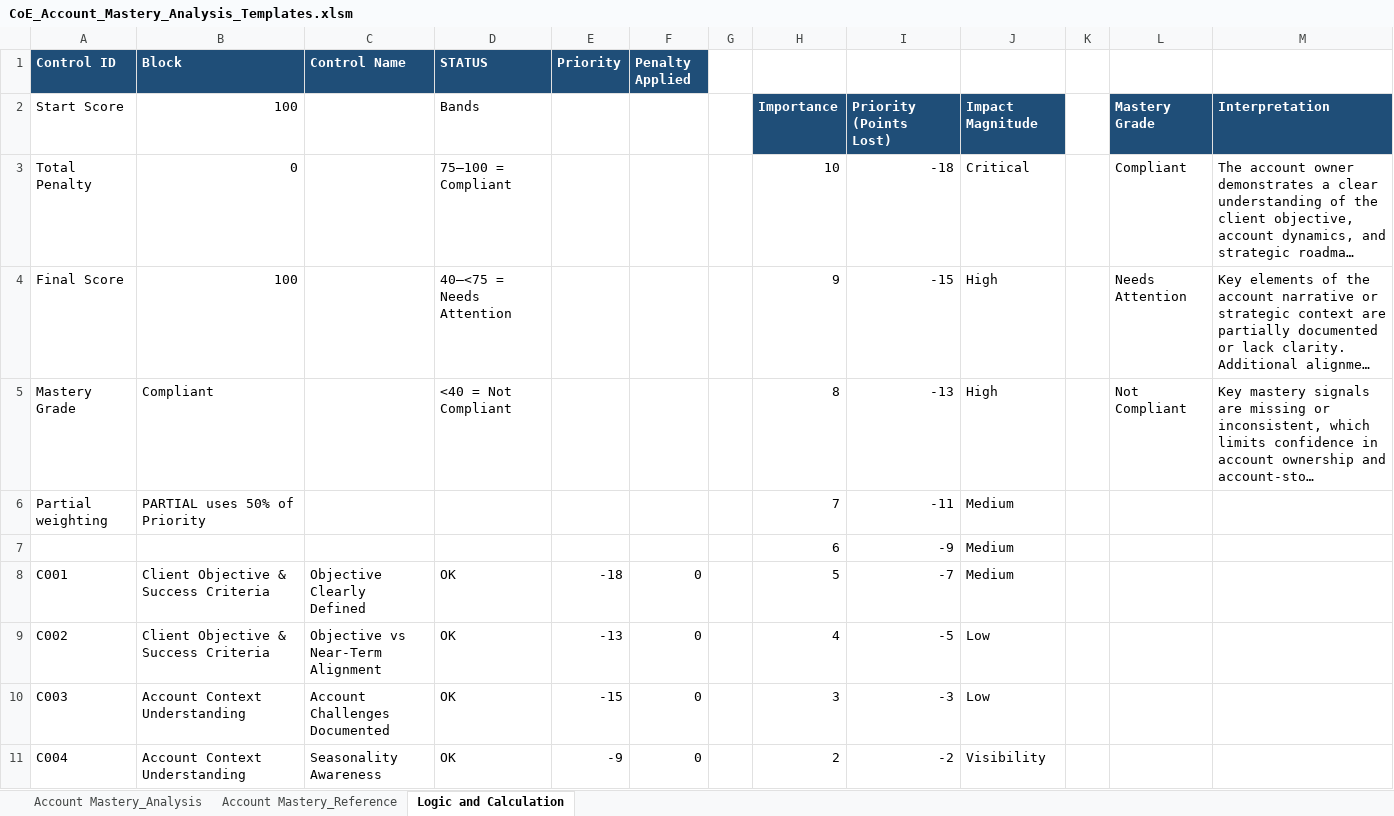
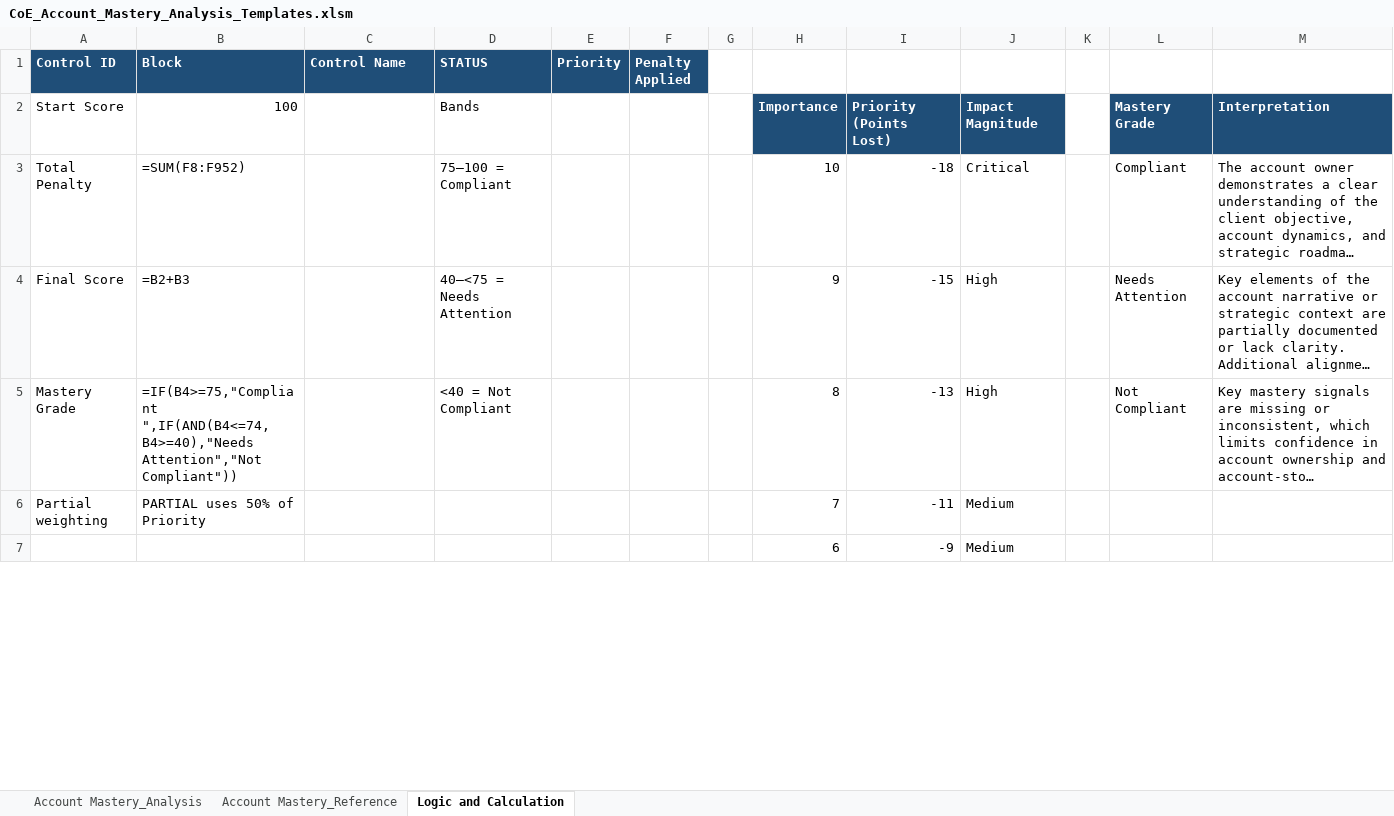
Before and after one commit to gquartile-tech/COE-FULL-ANALYSIS, an Excel workbook: templates/CoE_Account_Mastery_Analysis_Templates.xlsm, sheet Logic and Calculation, drawn as a sheet; only a part is shown; long unchanged cells end in …; values as stored, in another font and other column widths than the file's, no borders; formulas without a stored value are shown as written; removed rows and columns are numbered as before the commit, all else as after; the diff covers the shown part only; the diff names each change by its address in the sheet, - before the commit and + after, or states it on an @@ line.

```diff
--- a/templates/CoE_Account_Mastery_Analysis_Templates.xlsm (sheet Logic and Calculation)
+++ b/templates/CoE_Account_Mastery_Analysis_Templates.xlsm (sheet Logic and Calculation)
-B3 (Block): 0
+B3 (Block): =SUM(F8:F952)
-B4 (Block): 100
+B4 (Block): =B2+B3
-B5 (Block): Compliant
+B5 (Block): =IF(B4>=75,"Compliant ",IF(AND(B4<=74,B4>=40),"Needs Attention","Not Compliant"))
-row 8: C001 | Client Objective & Success Criteria | Objective Clearly Defined | OK | -18 | 0 |  | 5 | -7 | Medium
-row 9: C002 | Client Objective & Success Criteria | Objective vs Near-Term Alignment | OK | -13 | 0 |  | 4 | -5 | Low
-row 10: C003 | Account Context Understanding | Account Challenges Documented | OK | -15 | 0 |  | 3 | -3 | Low
-row 11: C004 | Account Context Understanding | Seasonality Awareness | OK | -9 | 0 |  | 2 | -2 | Visibility
```
Also changed, not shown: 14 added rows and 10 removed rows elsewhere in this sheet, sheet Account Mastery_Reference, sheet Account Mastery_Analysis, templates/CoE_Account_Health_Analysis_Templates.xlsm, templates/CoE_Framework_Analysis_Templates.xlsm.
